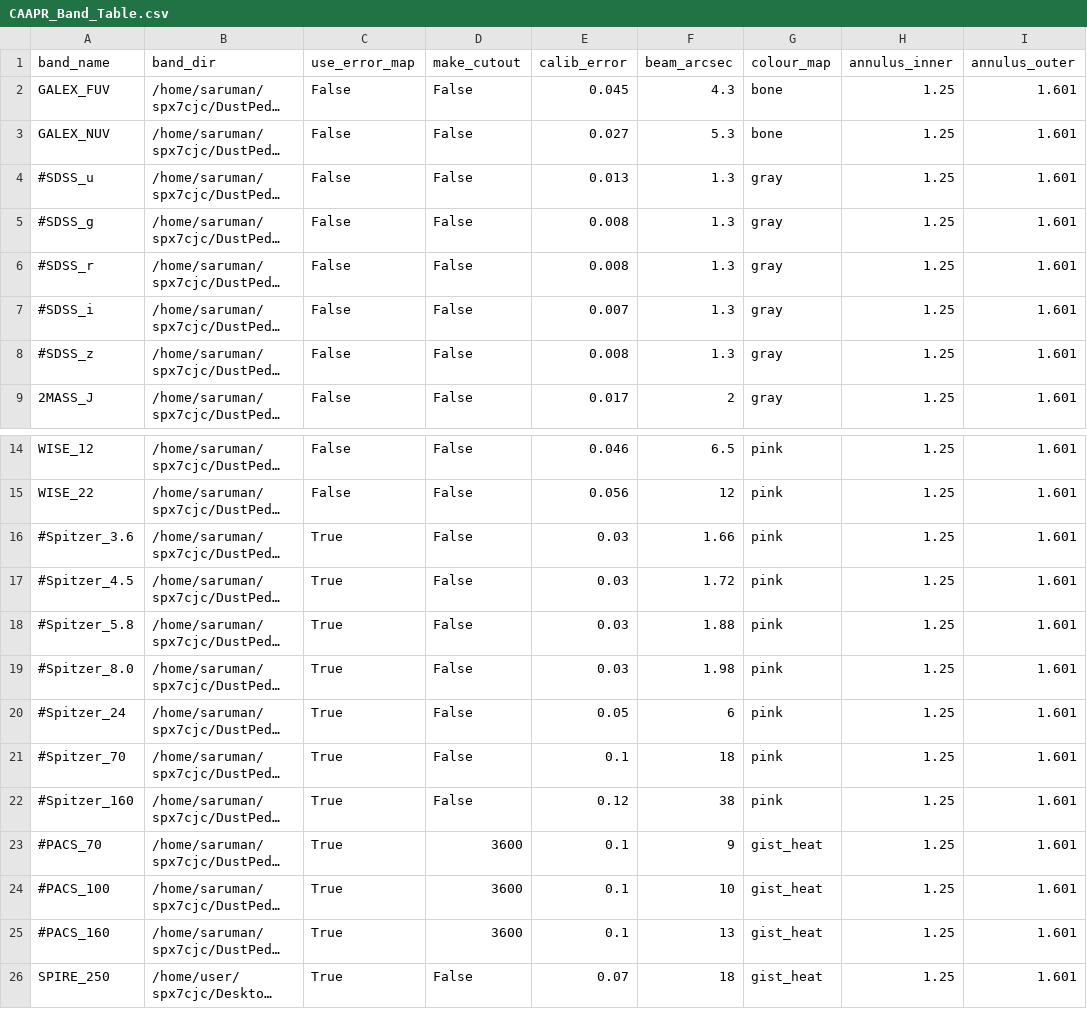
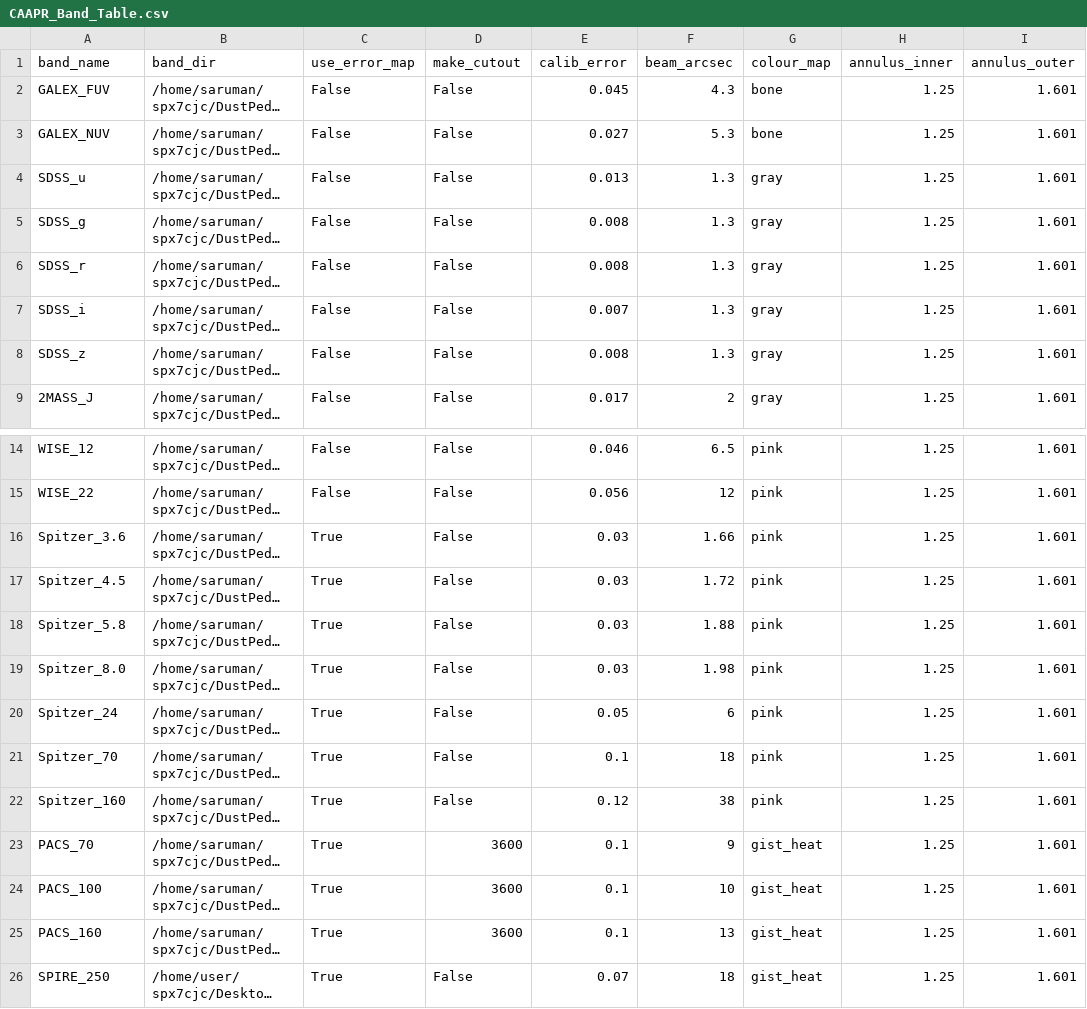
Before and after one commit to Stargrazer82301/CAAPR, a CSV file: CAAPR_Band_Table.csv, drawn as a sheet; only a part is shown, gaps mark what is left out; long unchanged cells end in …; the diff names each change by its address in the sheet, - before the commit and + after, or states it on an @@ line.

```diff
--- a/CAAPR_Band_Table.csv
+++ b/CAAPR_Band_Table.csv
-A4 (band_name): #SDSS_u
+A4 (band_name): SDSS_u
-A5 (band_name): #SDSS_g
+A5 (band_name): SDSS_g
-A6 (band_name): #SDSS_r
+A6 (band_name): SDSS_r
-A7 (band_name): #SDSS_i
+A7 (band_name): SDSS_i
-A8 (band_name): #SDSS_z
+A8 (band_name): SDSS_z
-A16 (band_name): #Spitzer_3.6
+A16 (band_name): Spitzer_3.6
-A17 (band_name): #Spitzer_4.5
+A17 (band_name): Spitzer_4.5
-A18 (band_name): #Spitzer_5.8
+A18 (band_name): Spitzer_5.8
-A19 (band_name): #Spitzer_8.0
+A19 (band_name): Spitzer_8.0
-A20 (band_name): #Spitzer_24
+A20 (band_name): Spitzer_24
-A21 (band_name): #Spitzer_70
+A21 (band_name): Spitzer_70
-A22 (band_name): #Spitzer_160
+A22 (band_name): Spitzer_160
-A23 (band_name): #PACS_70
+A23 (band_name): PACS_70
-A24 (band_name): #PACS_100
+A24 (band_name): PACS_100
-A25 (band_name): #PACS_160
+A25 (band_name): PACS_160
```
Also changed, not shown: CAAPR_Source_Table.csv, 8 other files.
